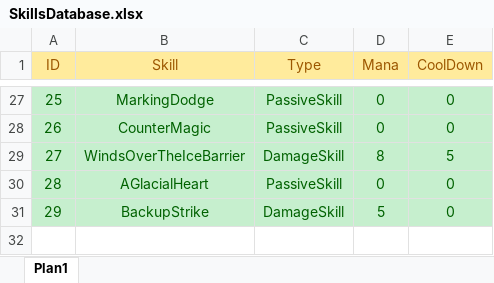
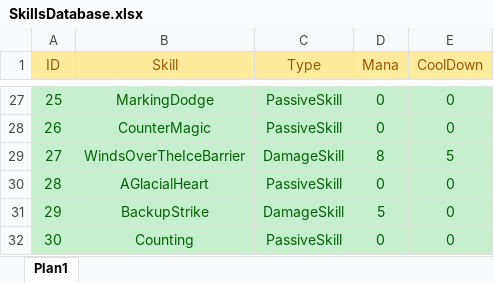
Before and after one commit to TheTheqs/DRoque-Lite, an Excel workbook: documentation/SkillsDatabase.xlsx, sheet Plan1, drawn as a sheet; only a part is shown, gaps mark what is left out; values as stored, in another font and other column widths than the file's, no borders; the diff names each change by its address in the sheet, - before the commit and + after, or states it on an @@ line.

```diff
--- a/documentation/SkillsDatabase.xlsx (sheet Plan1)
+++ b/documentation/SkillsDatabase.xlsx (sheet Plan1)
+row 32: 30 | Counting | PassiveSkill | 0 | 0
```
Also changed, not shown: documentation/StatusEffect Database.xlsx, 28 other files.
